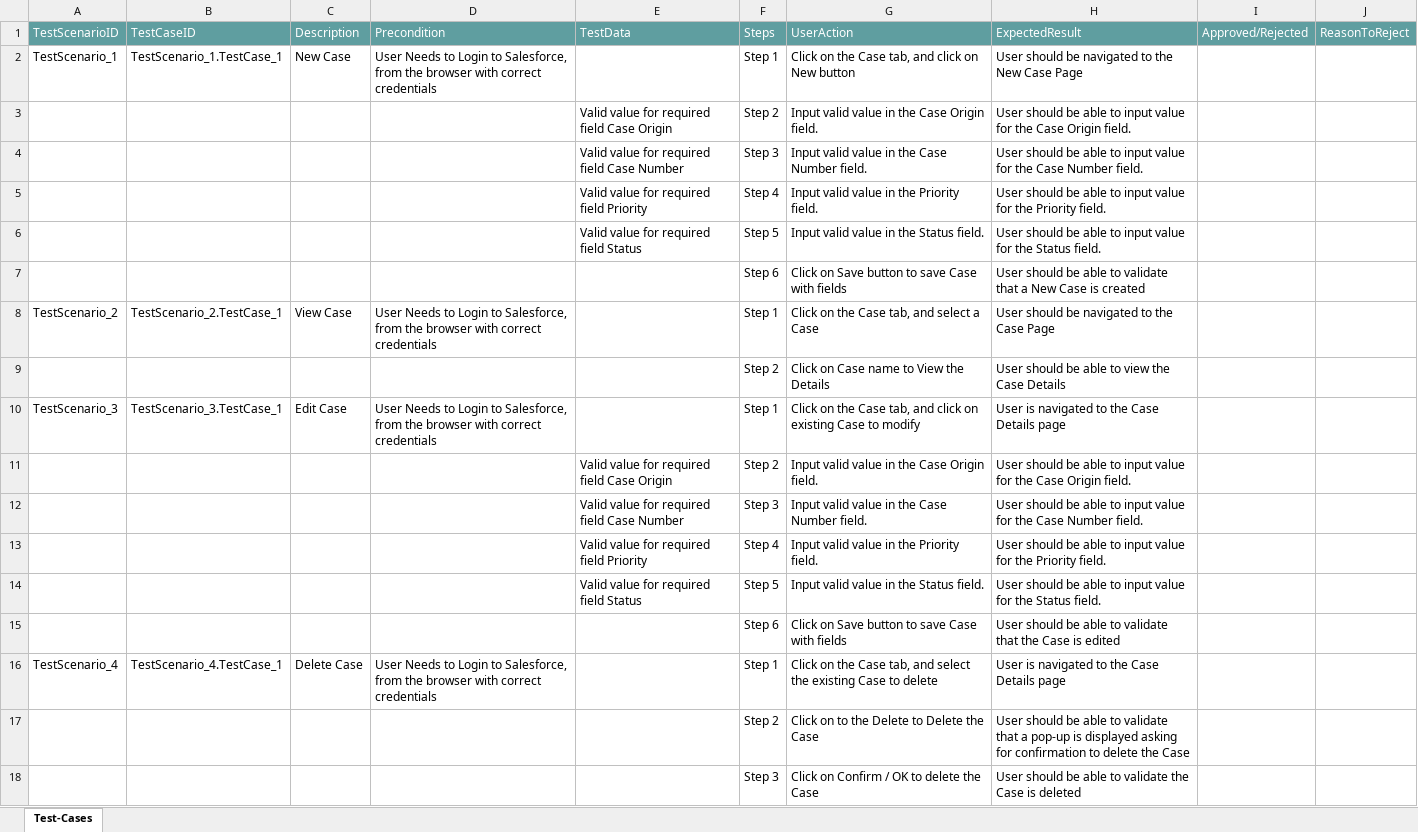
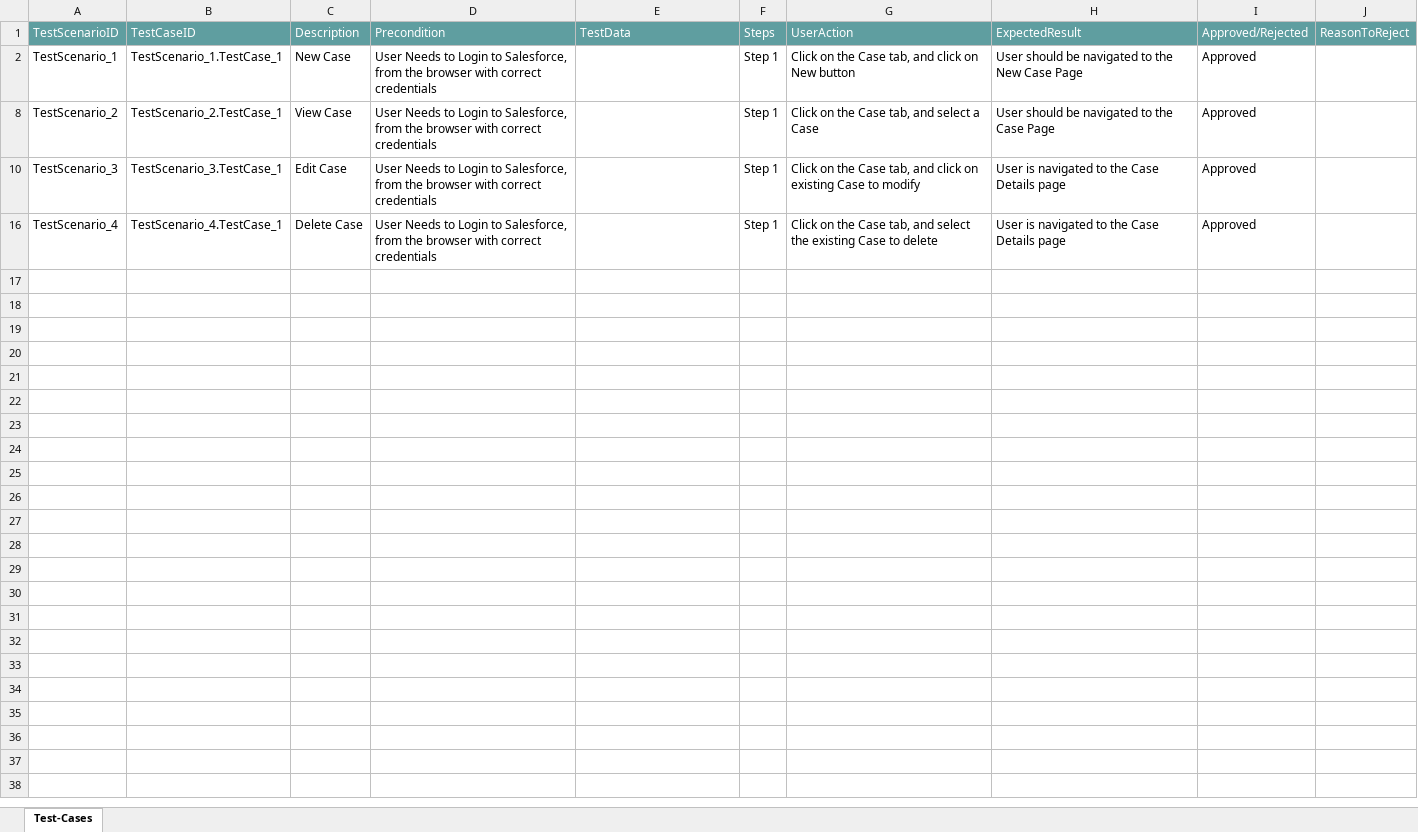
Before and after one commit to ShaikMohamedIrfan/Testing1, an Excel workbook: Cases.xlsx, sheet Test-Cases, drawn as a sheet; values as stored, in another font and other column widths than the file's, no borders; table styles not drawn; the diff names each change by its address in the sheet, - before the commit and + after, or states it on an @@ line.

Commit message:
Update Cases.xlsx

```diff
--- a/Cases.xlsx (sheet Test-Cases)
+++ b/Cases.xlsx (sheet Test-Cases)
-I2: (empty)
+I2: Approved
@@ row 3 hidden:  |  |  |  | Valid value for required field Case Origin | Step 2 | Input valid value in the Case Origin field. | User should be able to input value for the Case Origin field. @@
@@ row 4 hidden:  |  |  |  | Valid value for required field Case Number | Step 3 | Input valid value in the Case Number field. | User should be able to input value for the Case Number field. @@
@@ row 5 hidden:  |  |  |  | Valid value for required field Priority | Step 4 | Input valid value in the Priority field. | User should be able to input value for the Priority field. @@
@@ row 6 hidden:  |  |  |  | Valid value for required field Status | Step 5 | Input valid value in the Status field. | User should be able to input value for the Status field. @@
@@ row 7 hidden:  |  |  |  |  | Step 6 | Click on Save button to save Case with fields | User should be able to validate that a New Case is created @@
-I8: (empty)
+I8: Approved
@@ row 9 hidden:  |  |  |  |  | Step 2 | Click on Case name to View the Details | User should be able to view the Case Details @@
-I10: (empty)
+I10: Approved
@@ row 11 hidden:  |  |  |  | Valid value for required field Case Origin | Step 2 | Input valid value in the Case Origin field. | User should be able to input value for the Case Origin field. @@
@@ row 12 hidden:  |  |  |  | Valid value for required field Case Number | Step 3 | Input valid value in the Case Number field. | User should be able to input value for the Case Number field. @@
@@ row 13 hidden:  |  |  |  | Valid value for required field Priority | Step 4 | Input valid value in the Priority field. | User should be able to input value for the Priority field. @@
@@ row 14 hidden:  |  |  |  | Valid value for required field Status | Step 5 | Input valid value in the Status field. | User should be able to input value for the Status field. @@
@@ row 15 hidden:  |  |  |  |  | Step 6 | Click on Save button to save Case with fields | User should be able to validate that the Case is edited @@
-I16: (empty)
+I16: Approved
@@ row 17 hidden:  |  |  |  |  | Step 2 | Click on to the Delete to Delete the Case | User should be able to validate that a pop-up is displayed asking for confirmation to delete the Case @@
@@ row 18 hidden:  |  |  |  |  | Step 3 | Click on Confirm / OK to delete the Case | User should be able to validate the Case is deleted @@
```
